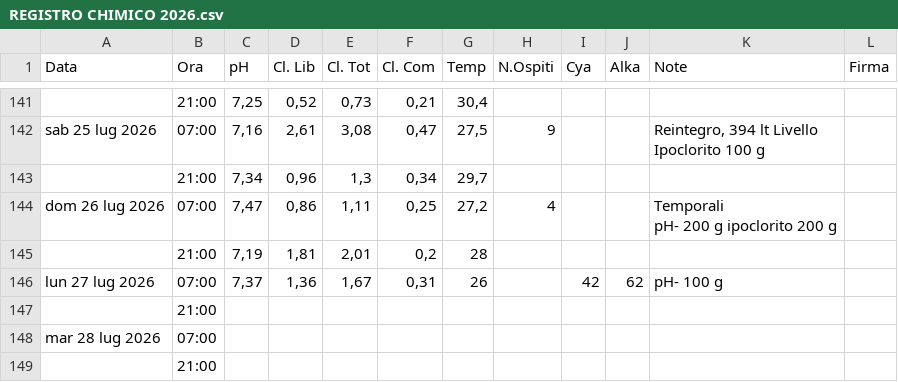
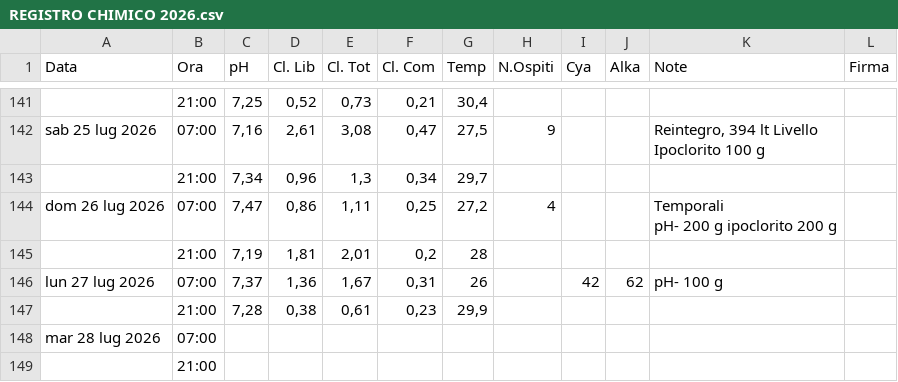
Before and after one commit to paolodelbalio/registrileanfore, a CSV file: REGISTRO CHIMICO 2026.csv, drawn as a sheet; only a part is shown, gaps mark what is left out; removed rows and columns are numbered as before the commit, all else as after; the diff names each change by its address in the sheet, - before the commit and + after, or states it on an @@ line.

Commit message:
Aggiornamento automatico: REGISTRO CHIMICO 2026.csv

```diff
--- a/REGISTRO CHIMICO 2026.csv
+++ b/REGISTRO CHIMICO 2026.csv
-row 147:  | 21:00
+row 147:  | 21:00 | 7,28 | 0,38 | 0,61 | 0,23 | 29,9
```
